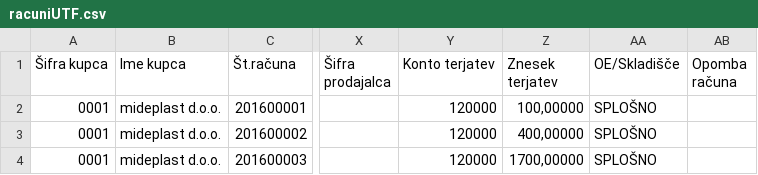
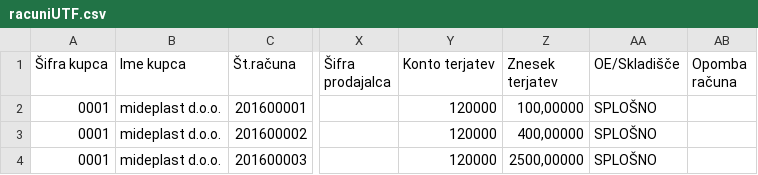
Before and after one commit to simonrakovic/xmleditors, a CSV file: data/racuniUTF.csv, drawn as a sheet; only a part is shown, gaps mark what is left out; the diff names each change by its address in the sheet, - before the commit and + after, or states it on an @@ line.

```diff
--- a/data/racuniUTF.csv
+++ b/data/racuniUTF.csv
-Z4 (Znesek terjatev): 1700,00000
+Z4 (Znesek terjatev): 2500,00000
```
Also changed, not shown: data/kupci.csv, data/posta.csv, 9 other files.
